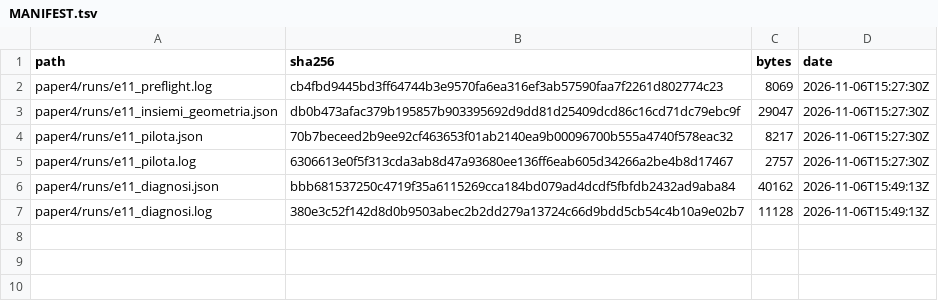
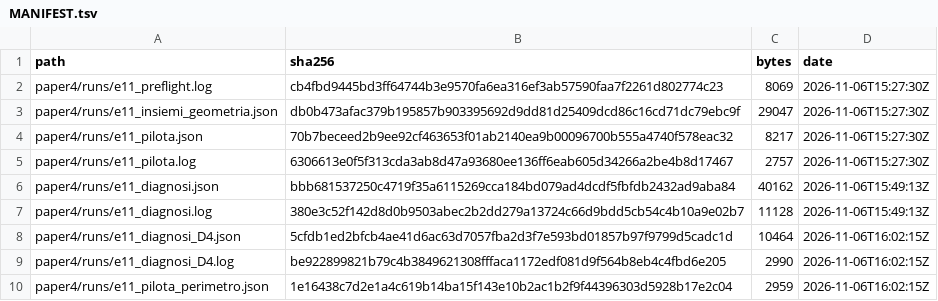
Before and after one commit to gadevito/motion-p1, a TSV file: paper4/runs/MANIFEST.tsv, drawn as a sheet; the diff names each change by its address in the sheet, - before the commit and + after, or states it on an @@ line.

Commit message:
paper4: E11 pilot section with all variants and decisions, U = 1,000, no static attribute, positive control; protocol perimeter aligned

```diff
--- a/paper4/runs/MANIFEST.tsv
+++ b/paper4/runs/MANIFEST.tsv
+row 8: paper4/runs/e11_diagnosi_D4.json | 5cfdb1ed2bfcb4ae41d6ac63d7057fba2d3f7e593bd01857b97f9799d5cadc1d | 10464 | 2026-11-06T16:02:15Z
+row 9: paper4/runs/e11_diagnosi_D4.log | be922899821b79c4b3849621308fffaca1172edf081d9f564b8eb4c4fbd6e205 | 2990 | 2026-11-06T16:02:15Z
+row 10: paper4/runs/e11_pilota_perimetro.json | 1e16438c7d2e1a4c619b14ba15f143e10b2ac1b2f9f44396303d5928b17e2c04 | 2959 | 2026-11-06T16:02:15Z
```
Also changed, not shown: 2 other files.
